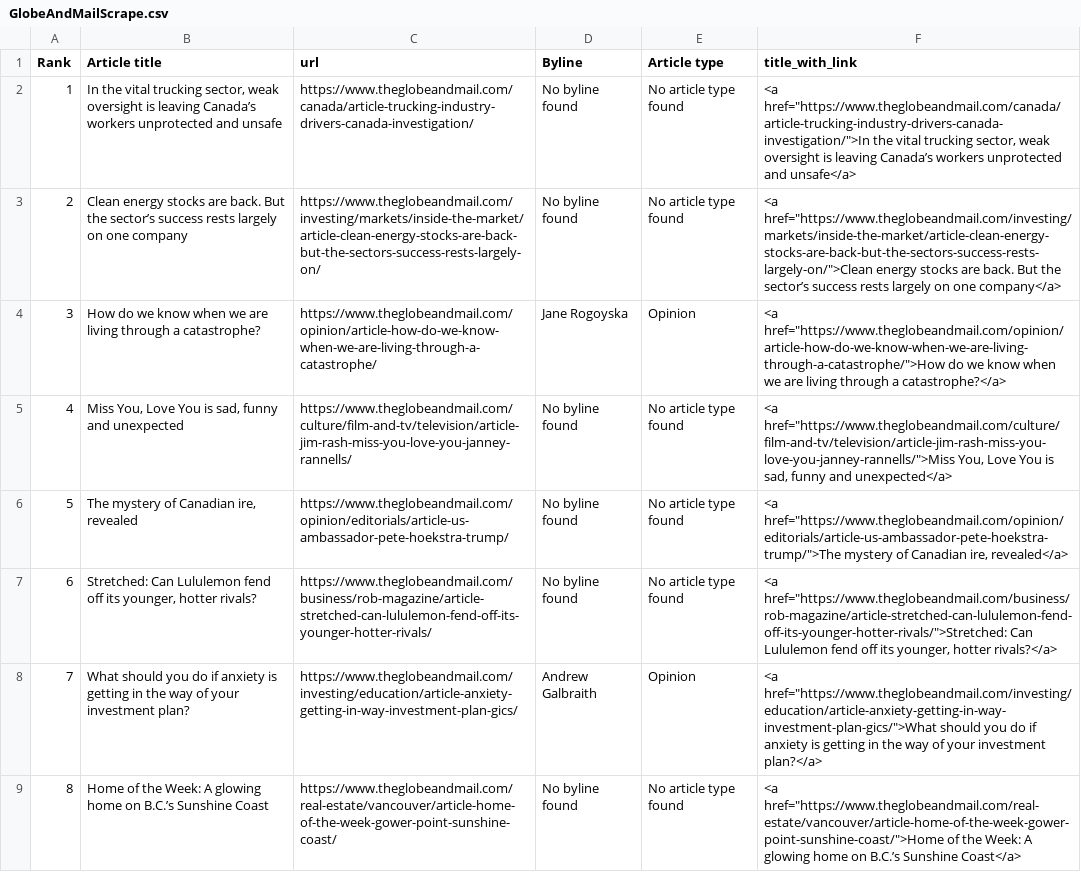
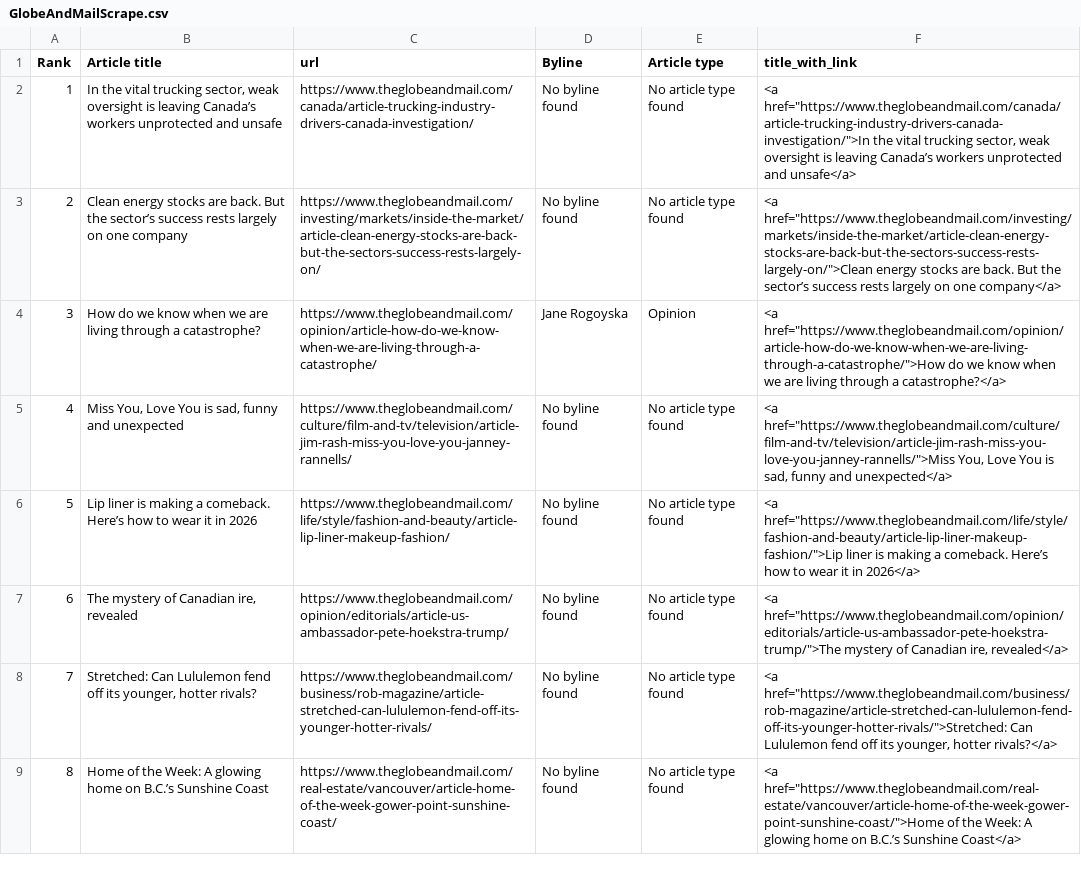
Before and after one commit to caoramckenna/canada-news-trending-stories, a CSV file: GlobeAndMailScrape.csv, drawn as a sheet; removed rows and columns are numbered as before the commit, all else as after; the diff names each change by its address in the sheet, - before the commit and + after, or states it on an @@ line.

```diff
--- a/GlobeAndMailScrape.csv
+++ b/GlobeAndMailScrape.csv
+row 6: 5 | Lip liner is making a comeback. Here’s how to wear it in 2026 | https://www.theglobeandmail.com/life/style/fashion-and-beauty/article-lip-liner-makeup-fashion/ | No byline found | No article type found | <a href="https://www.theglobeandmail.com/life/style/fashion-and-beauty/article-lip-liner-makeup-fashion/">Lip liner is making a comeback. Here’s how to wear it in 2026</a>
@@ column A (Rank) renumbered between rows 7 and 8 @@
-row 8: 7 | What should you do if anxiety is getting in the way of your investment plan? | https://www.theglobeandmail.com/investing/education/article-anxiety-getting-in-way-investment-plan-gics/ | Andrew Galbraith | Opinion | <a href="https://www.theglobeandmail.com/investing/education/article-anxiety-getting-in-way-investment-plan-gics/">What should you do if anxiety is getting in the way of your investment plan?</a>
```
Also changed, not shown: CTVScrape.csv, NationalPostScrape.csv, 4 other files.
